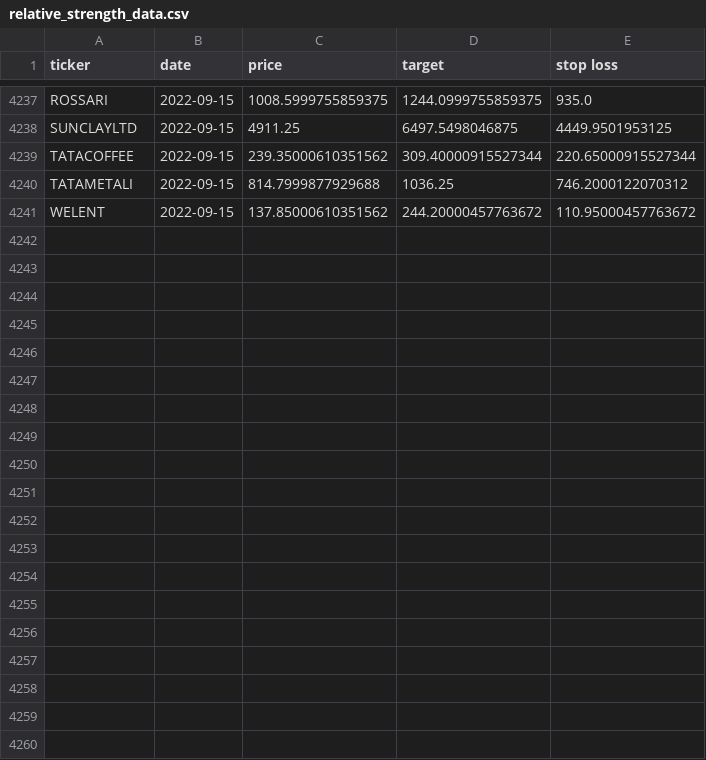
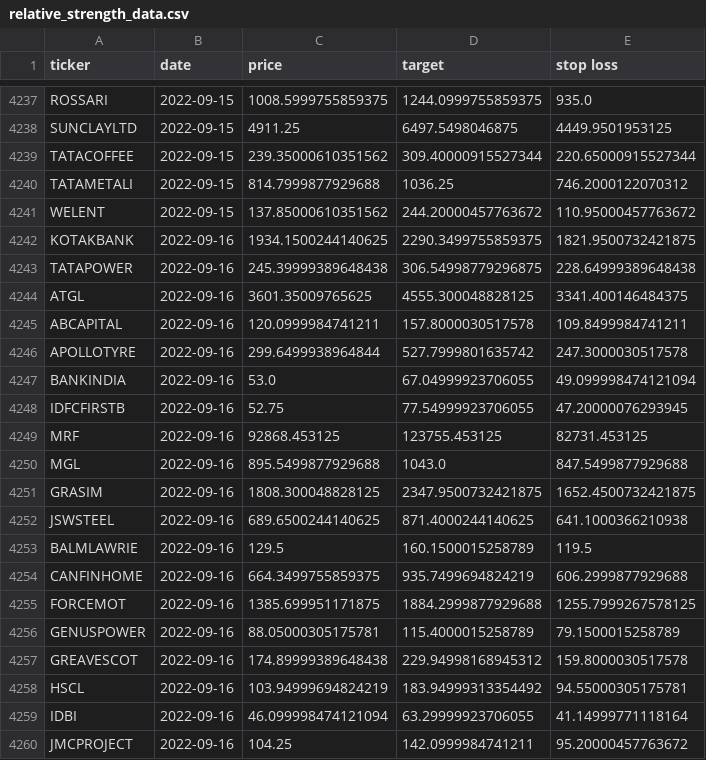
Before and after one commit to sswtlshth/ticker_data, a CSV file: output/relative_strength_data.csv, drawn as a sheet; only a part is shown, gaps mark what is left out; the diff covers the shown part only.

Commit message:
automated script

```diff
--- a/output/relative_strength_data.csv
+++ b/output/relative_strength_data.csv
@@ -4241 +4241,20 @@ TATAMETALI,2022-09-15,814.7999877929688,1036.25,746.2000122070312
 WELENT,2022-09-15,137.85000610351562,244.20000457763672,110.95000457763672
+KOTAKBANK,2022-09-16,1934.1500244140625,2290.3499755859375,1821.9500732421875
+TATAPOWER,2022-09-16,245.39999389648438,306.54998779296875,228.64999389648438
+ATGL,2022-09-16,3601.35009765625,4555.300048828125,3341.400146484375
+ABCAPITAL,2022-09-16,120.0999984741211,157.8000030517578,109.8499984741211
+APOLLOTYRE,2022-09-16,299.6499938964844,527.7999801635742,247.3000030517578
+BANKINDIA,2022-09-16,53.0,67.04999923706055,49.099998474121094
+IDFCFIRSTB,2022-09-16,52.75,77.54999923706055,47.20000076293945
+MRF,2022-09-16,92868.453125,123755.453125,82731.453125
+MGL,2022-09-16,895.5499877929688,1043.0,847.5499877929688
+GRASIM,2022-09-16,1808.300048828125,2347.9500732421875,1652.4500732421875
+JSWSTEEL,2022-09-16,689.6500244140625,871.4000244140625,641.1000366210938
+BALMLAWRIE,2022-09-16,129.5,160.1500015258789,119.5
+CANFINHOME,2022-09-16,664.3499755859375,935.7499694824219,606.2999877929688
+FORCEMOT,2022-09-16,1385.699951171875,1884.2999877929688,1255.7999267578125
+GENUSPOWER,2022-09-16,88.05000305175781,115.4000015258789,79.1500015258789
+GREAVESCOT,2022-09-16,174.89999389648438,229.94998168945312,159.8000030517578
+HSCL,2022-09-16,103.94999694824219,183.94999313354492,94.55000305175781
+IDBI,2022-09-16,46.099998474121094,63.29999923706055,41.14999771118164
+JMCPROJECT,2022-09-16,104.25,142.0999984741211,95.20000457763672
```
Also changed, not shown: 16 added rows elsewhere in this file.
